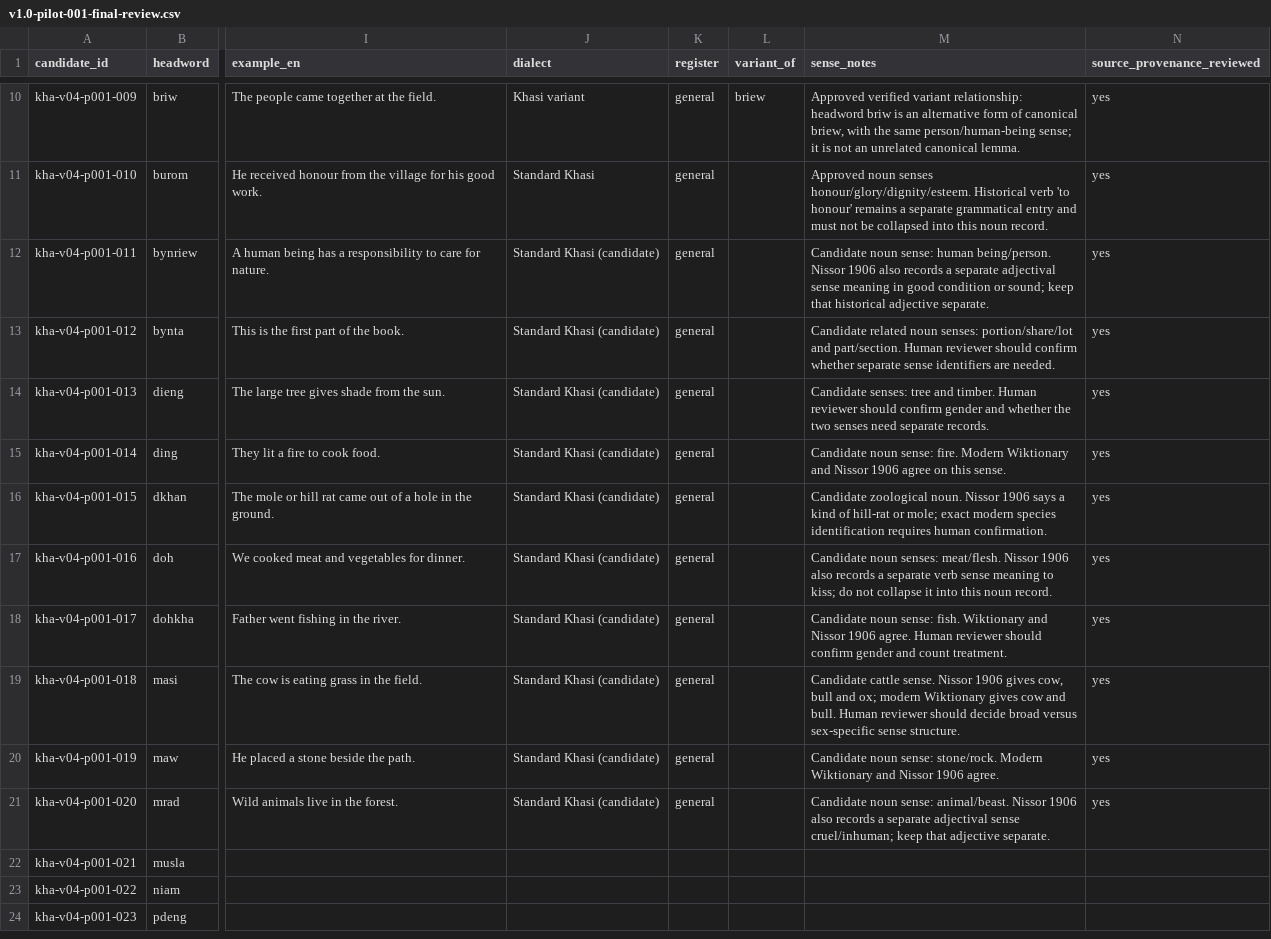
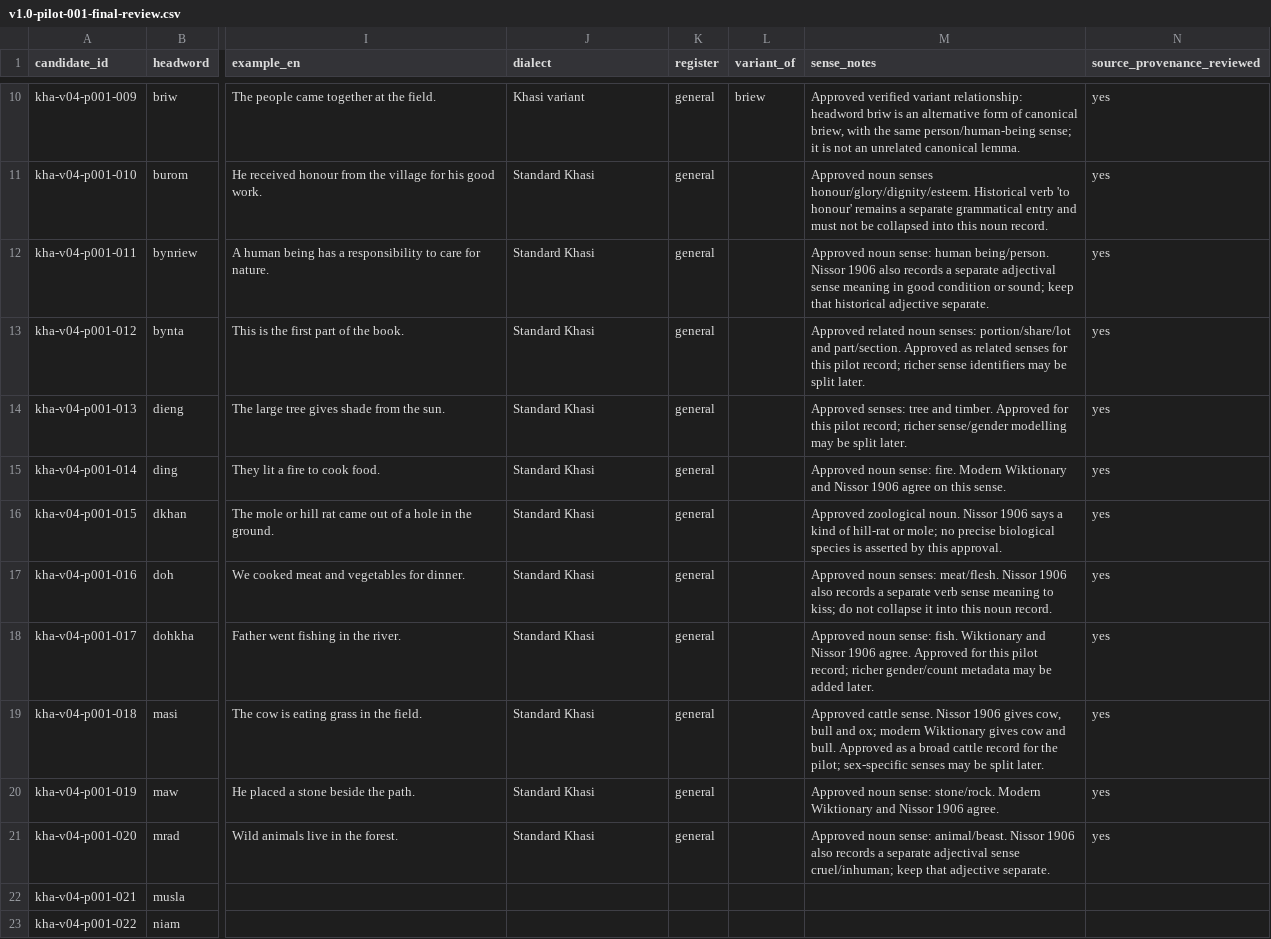
Before and after one commit to Applicationz2/KhasiLex, a CSV file: data/review/batches/v1.0-pilot-001-final-review.csv, drawn as a sheet; only a part is shown, gaps mark what is left out; the shorter side is filled out with more unchanged rows; the diff names each change by its address in the sheet, - before the commit and + after, or states it on an @@ line.

Commit message:
review: normalize approved state for entries 011-020

```diff
--- a/data/review/batches/v1.0-pilot-001-final-review.csv
+++ b/data/review/batches/v1.0-pilot-001-final-review.csv
-J12:J21 (dialect): Standard Khasi (candidate)
+J12:J21 (dialect): Standard Khasi
-M12 (sense_notes): Candidate noun sense:…
+M12 (sense_notes): Approved noun sense:…
-M13 (sense_notes): Candidate related noun senses: portion/share/lot and part/section. Human reviewer should confirm whether separate sense identifiers are needed.
+M13 (sense_notes): Approved related noun senses: portion/share/lot and part/section. Approved as related senses for this pilot record; richer sense identifiers may be split later.
-M14 (sense_notes): Candidate senses: tree and timber. Human reviewer should confirm gender and whether the two senses need separate records.
+M14 (sense_notes): Approved senses: tree and timber. Approved for this pilot record; richer sense/gender modelling may be split later.
-M15 (sense_notes): Candidate noun sense:…
+M15 (sense_notes): Approved noun sense:…
-M16 (sense_notes): Candidate zoological noun. Nissor 1906 says a kind of hill-rat or mole; exact modern species identification requires human confirmation.
+M16 (sense_notes): Approved zoological noun. Nissor 1906 says a kind of hill-rat or mole; no precise biological species is asserted by this approval.
-M17 (sense_notes): Candidate noun senses:…
+M17 (sense_notes): Approved noun senses:…
-M18 (sense_notes): Candidate noun sense: fish. Wiktionary and Nissor 1906 agree. Human reviewer should confirm gender and count treatment.
+M18 (sense_notes): Approved noun sense: fish. Wiktionary and Nissor 1906 agree. Approved for this pilot record; richer gender/count metadata may be added later.
-M19 (sense_notes): Candidate cattle sense. Nissor 1906 gives cow, bull and ox; modern Wiktionary gives cow and bull. Human reviewer should decide broad versus sex-specific sense structure.
+M19 (sense_notes): Approved cattle sense. Nissor 1906 gives cow, bull and ox; modern Wiktionary gives cow and bull. Approved as a broad cattle record for the pilot; sex-specific senses may be split later.
-M20 (sense_notes): Candidate noun sense:…
+M20 (sense_notes): Approved noun sense:…
-M21 (sense_notes): Candidate noun sense:…
+M21 (sense_notes): Approved noun sense:…
```
